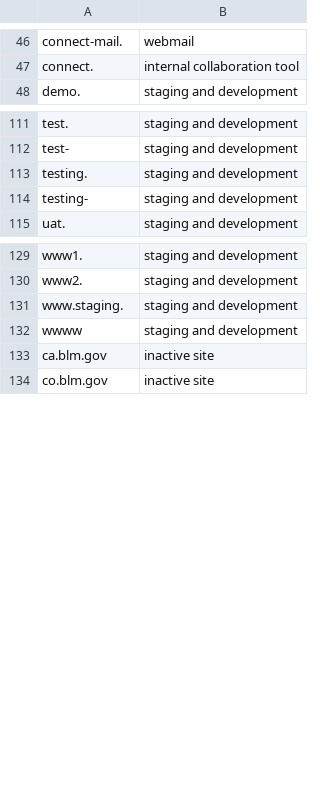
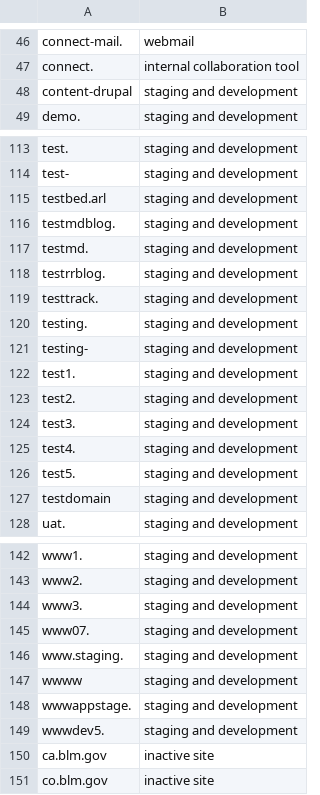
Before and after one commit to GSA/federal-website-index, a CSV file: criteria/ignore-list-begins.csv, drawn as a sheet; only a part is shown, gaps mark what is left out; the diff covers the shown part only; the diff names each change by its address in the sheet, - before the commit and + after, or states it on an @@ line.

Commit message:
Update ignore list with new staging and testing entries
Added multiple entries for staging and development testing environments to the ignore list.

```diff
--- a/criteria/ignore-list-begins.csv
+++ b/criteria/ignore-list-begins.csv
+row 48: content-drupal | staging and development
+row 115: testbed.arl | staging and development
+row 116: testmdblog. | staging and development
+row 117: testmd. | staging and development
+row 118: testrrblog. | staging and development
+row 119: testtrack. | staging and development
+row 122: test1. | staging and development
+row 123: test2. | staging and development
+row 124: test3. | staging and development
+row 125: test4. | staging and development
+row 126: test5. | staging and development
+row 127: testdomain | staging and development
+row 144: www3. | staging and development
+row 145: www07. | staging and development
+row 148: wwwappstage. | staging and development
+row 149: wwwdev5. | staging and development
```
Also changed, not shown: 1 added row elsewhere in this file.
